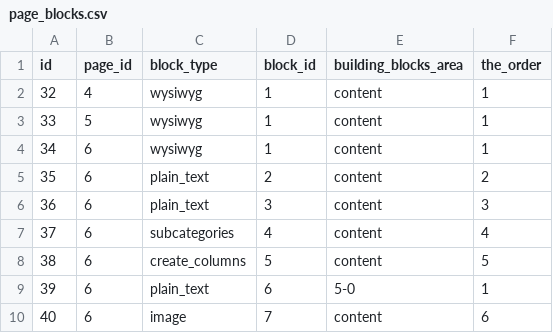
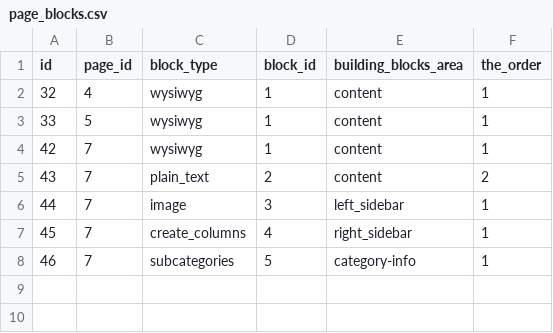
Before and after one commit to TimDer/build-cms-dev, a CSV file: TD_dbExport/data/build-cms/page_blocks.csv, drawn as a sheet.

```diff
--- a/TD_dbExport/data/build-cms/page_blocks.csv
+++ b/TD_dbExport/data/build-cms/page_blocks.csv
@@ -3,8 +3,6 @@ id,page_id,block_type,block_id,building_blocks_area,the_order
 33,5,wysiwyg,1,content,1
-34,6,wysiwyg,1,content,1
-35,6,plain_text,2,content,2
-36,6,plain_text,3,content,3
-37,6,subcategories,4,content,4
-38,6,create_columns,5,content,5
-39,6,plain_text,6,5-0,1
-40,6,image,7,content,6
+42,7,wysiwyg,1,content,1
+43,7,plain_text,2,content,2
+44,7,image,3,left_sidebar,1
+45,7,create_columns,4,right_sidebar,1
+46,7,subcategories,5,category-info,1
```
Also changed, not shown: TD_dbExport/data/build-cms/page.csv, TD_dbExport/data/build-cms/users.csv, 39 other files.
